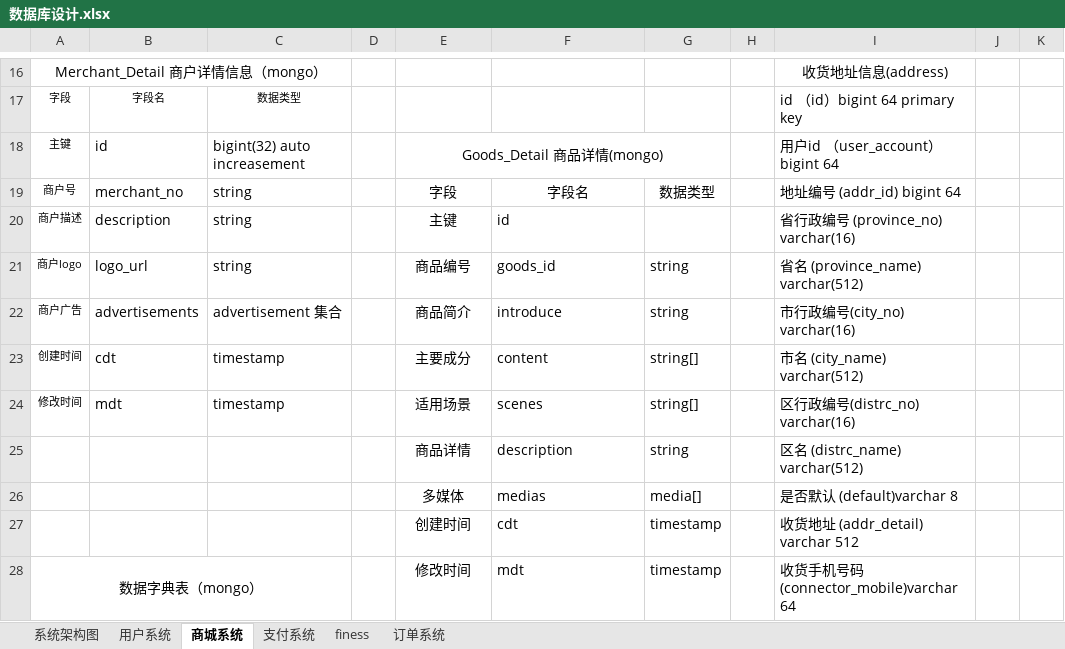
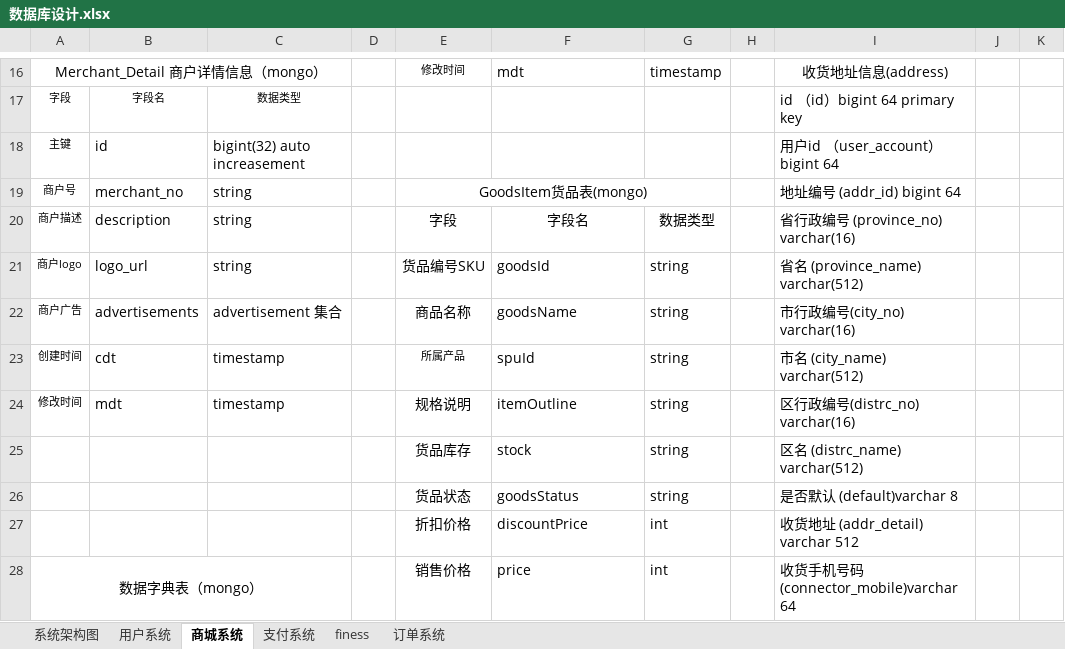
Before and after one commit to micezhao/fit-eat, an Excel workbook: document/数据库设计/数据库设计.xlsx, sheet 商城系统, drawn as a sheet; only a part is shown, gaps mark what is left out; values as stored, in another font and other column widths than the file's, no borders; removed rows and columns are numbered as before the commit, all else as after; the diff covers the shown part only; the diff names each change by its address in the sheet, - before the commit and + after, or states it on an @@ line.

```diff
--- a/document/数据库设计/数据库设计.xlsx (sheet 商城系统)
+++ b/document/数据库设计/数据库设计.xlsx (sheet 商城系统)
-E16: (empty)
+E16: 修改时间
-F16: (empty)
+F16: mdt
-G16: (empty)
+G16: timestamp
-E18: Goods_Detail 商品详情(mongo)
+E18: (empty)
-E18:G18 merged
-E19: 字段
+E19: GoodsItem货品表(mongo)
+E19:G19 merged
-F19: 字段名
+F19: (empty)
-G19: 数据类型
+G19: (empty)
-E20: 主键
+E20: 字段
-F20: id
+F20: 字段名
-F20 alignment: left
+F20 alignment: center
-G20: (empty)
+G20: 数据类型
-E21: 商品编号
+E21: 货品编号SKU
-F21: goods_id
+F21: goodsId
-E22: 商品简介
+E22: 商品名称
-F22: introduce
+F22: goodsName
-E23: 主要成分
+E23: 所属产品
@@ E23 text size: smaller @@
-F23: content
+F23: spuId
-G23:G24: string[]
+G23:G24: string
-E24: 适用场景
+E24: 规格说明
-F24: scenes
+F24: itemOutline
-E25: 商品详情
+E25: 货品库存
-F25: description
+F25: stock
-row 26:  |  |  |  | 多媒体 | medias | media[] |  | 是否默认 (default)varchar 8
-row 27:  |  |  |  | 创建时间 | cdt | timestamp |  | 收货地址 (addr_detail) varchar 512
+row 26:  |  |  |  | 货品状态 | goodsStatus | string |  | 是否默认 (default)varchar 8
+row 27:  |  |  |  | 折扣价格 | discountPrice | int |  | 收货地址 (addr_detail) varchar 512
-E28: 修改时间
+E28: 销售价格
-F28: mdt
+F28: price
-G28: timestamp
+G28: int
```
Also changed, not shown: 8 added rows, 1 moved row, 49 edited cells, cell formats and merged cells elsewhere in this sheet, 13 other files.
